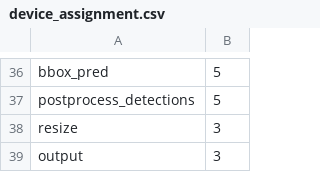
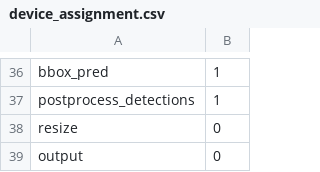
Before and after one commit to huanchen-stack/obj-detection-optimizer, a CSV file: device_assignment.csv, drawn as a sheet; only a part is shown, gaps mark what is left out; the diff covers the shown part only; the diff names each change by its address in the sheet, - before the commit and + after, or states it on an @@ line.

```diff
--- a/device_assignment.csv
+++ b/device_assignment.csv
-B36:B37: 5
+B36:B37: 1
-B38:B39: 3
+B38:B39: 0
```
Also changed, not shown: 25 edited cells elsewhere in this file, testcases/faster-nano/part.csv, testcases/faster-nano/priority.csv, 4 other files.
